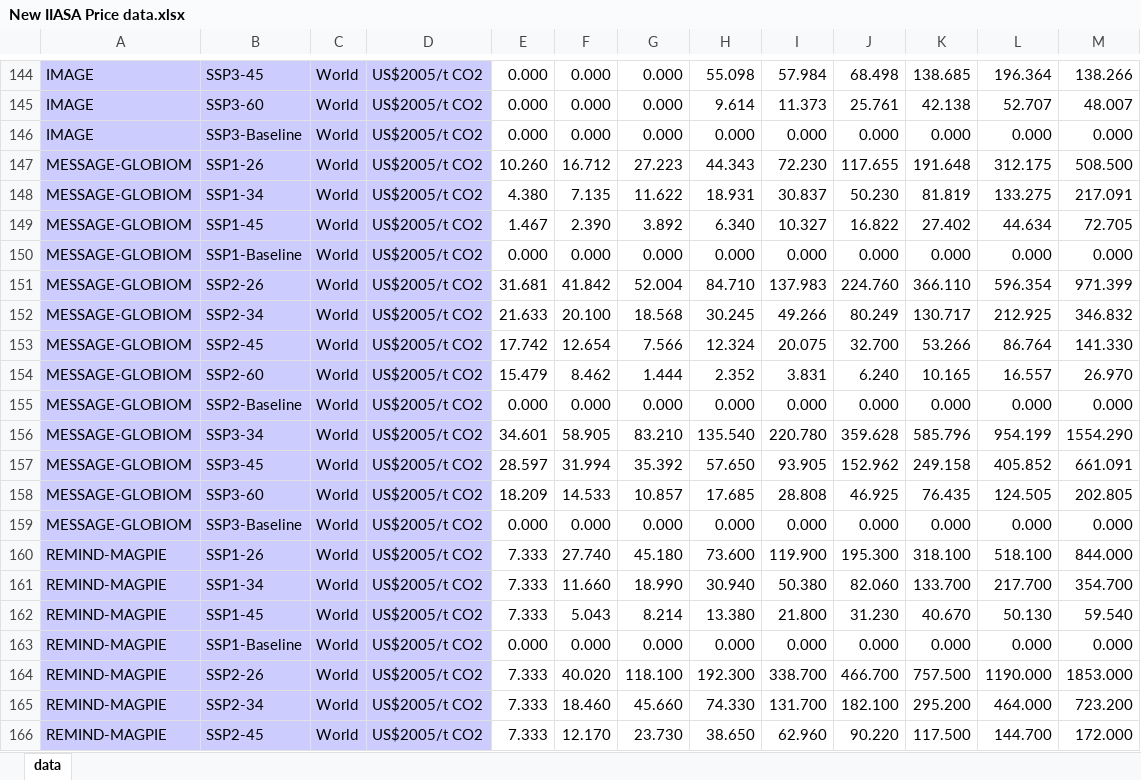
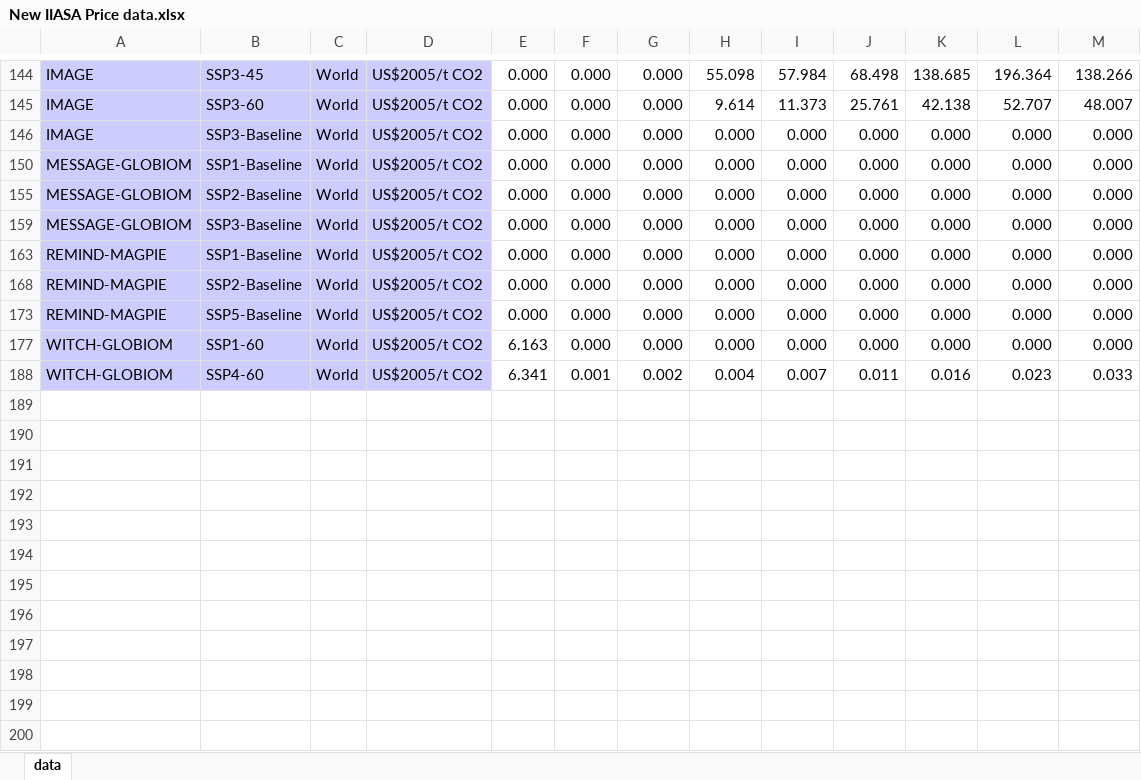
Before and after one commit to rmm31/R-Test-2, an Excel workbook: New IIASA Price data.xlsx, sheet data, drawn as a sheet; only a part is shown, gaps mark what is left out; the shorter side is filled out with more unchanged rows; values as stored, in another font and other column widths than the file's, no borders; the diff covers the shown part only; the diff names each change by its address in the sheet, - before the commit and + after, or states it on an @@ line.

```diff
--- a/New IIASA Price data.xlsx (sheet data)
+++ b/New IIASA Price data.xlsx (sheet data)
@@ row 147 hidden: MESSAGE-GLOBIOM | SSP1-26 | World | US$2005/t CO2 | 10.260 | 16.712 | 27.223 | 44.343 | 72.230 | 117.655 | 191.648 | 312.175 | 508.500 @@
@@ row 148 hidden: MESSAGE-GLOBIOM | SSP1-34 | World | US$2005/t CO2 | 4.380 | 7.135 | 11.622 | 18.931 | 30.837 | 50.230 | 81.819 | 133.275 | 217.091 @@
@@ row 149 hidden: MESSAGE-GLOBIOM | SSP1-45 | World | US$2005/t CO2 | 1.467 | 2.390 | 3.892 | 6.340 | 10.327 | 16.822 | 27.402 | 44.634 | 72.705 @@
@@ row 151 hidden: MESSAGE-GLOBIOM | SSP2-26 | World | US$2005/t CO2 | 31.681 | 41.842 | 52.004 | 84.710 | 137.983 | 224.760 | 366.110 | 596.354 | 971.399 @@
@@ row 152 hidden: MESSAGE-GLOBIOM | SSP2-34 | World | US$2005/t CO2 | 21.633 | 20.100 | 18.568 | 30.245 | 49.266 | 80.249 | 130.717 | 212.925 | 346.832 @@
@@ row 153 hidden: MESSAGE-GLOBIOM | SSP2-45 | World | US$2005/t CO2 | 17.742 | 12.654 | 7.566 | 12.324 | 20.075 | 32.700 | 53.266 | 86.764 | 141.330 @@
@@ row 154 hidden: MESSAGE-GLOBIOM | SSP2-60 | World | US$2005/t CO2 | 15.479 | 8.462 | 1.444 | 2.352 | 3.831 | 6.240 | 10.165 | 16.557 | 26.970 @@
@@ row 156 hidden: MESSAGE-GLOBIOM | SSP3-34 | World | US$2005/t CO2 | 34.601 | 58.905 | 83.210 | 135.540 | 220.780 | 359.628 | 585.796 | 954.199 | 1554.290 @@
@@ row 157 hidden: MESSAGE-GLOBIOM | SSP3-45 | World | US$2005/t CO2 | 28.597 | 31.994 | 35.392 | 57.650 | 93.905 | 152.962 | 249.158 | 405.852 | 661.091 @@
@@ row 158 hidden: MESSAGE-GLOBIOM | SSP3-60 | World | US$2005/t CO2 | 18.209 | 14.533 | 10.857 | 17.685 | 28.808 | 46.925 | 76.435 | 124.505 | 202.805 @@
@@ row 160 hidden: REMIND-MAGPIE | SSP1-26 | World | US$2005/t CO2 | 7.333 | 27.740 | 45.180 | 73.600 | 119.900 | 195.300 | 318.100 | 518.100 | 844.000 @@
@@ row 161 hidden: REMIND-MAGPIE | SSP1-34 | World | US$2005/t CO2 | 7.333 | 11.660 | 18.990 | 30.940 | 50.380 | 82.060 | 133.700 | 217.700 | 354.700 @@
@@ row 162 hidden: REMIND-MAGPIE | SSP1-45 | World | US$2005/t CO2 | 7.333 | 5.043 | 8.214 | 13.380 | 21.800 | 31.230 | 40.670 | 50.130 | 59.540 @@
@@ row 164 hidden: REMIND-MAGPIE | SSP2-26 | World | US$2005/t CO2 | 7.333 | 40.020 | 118.100 | 192.300 | 338.700 | 466.700 | 757.500 | 1190.000 | 1853.000 @@
@@ row 165 hidden: REMIND-MAGPIE | SSP2-34 | World | US$2005/t CO2 | 7.333 | 18.460 | 45.660 | 74.330 | 131.700 | 182.100 | 295.200 | 464.000 | 723.200 @@
@@ row 166 hidden: REMIND-MAGPIE | SSP2-45 | World | US$2005/t CO2 | 7.333 | 12.170 | 23.730 | 38.650 | 62.960 | 90.220 | 117.500 | 144.700 | 172.000 @@
```
Also changed, not shown: 133 hidden or unhidden rows elsewhere in this sheet, 24 other files.
